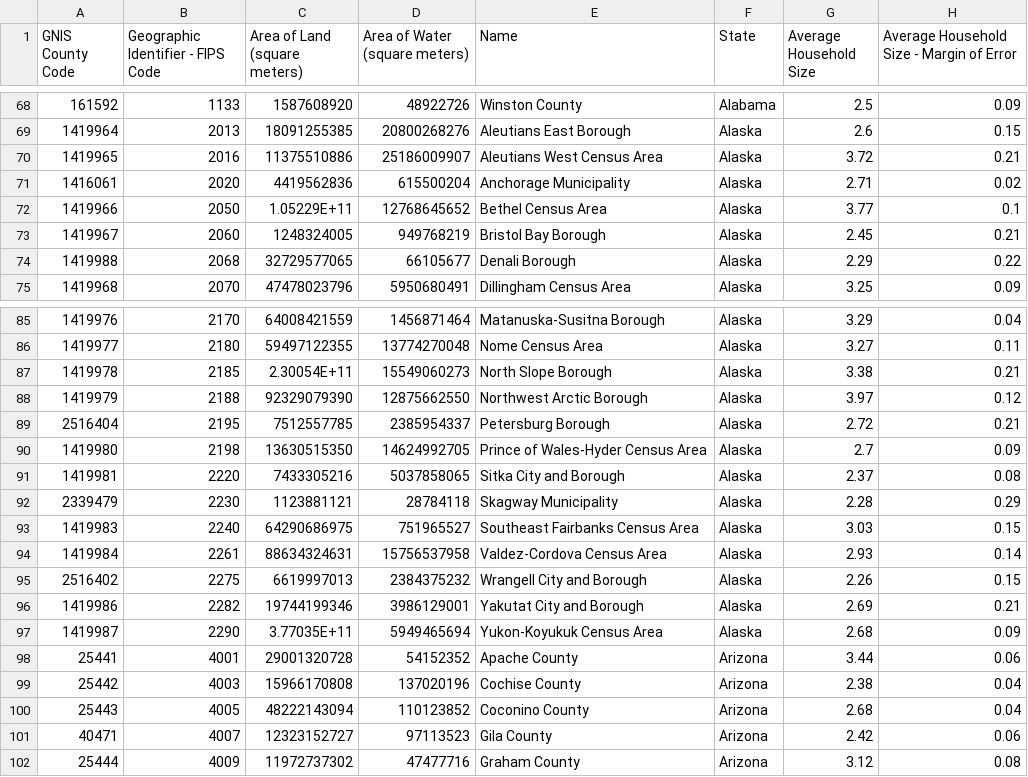
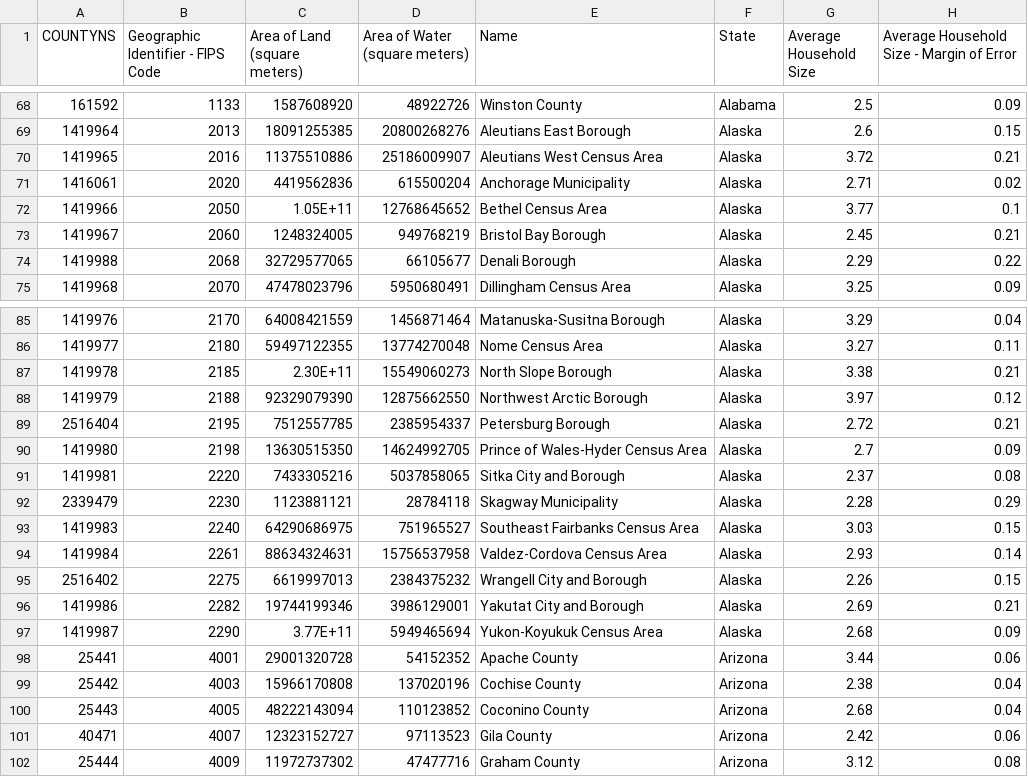
Before and after one commit to FreedomXV/SC1015-Mini-Project, a CSV file: Average_Household_Size_and_Population_Density_-_County.csv, drawn as a sheet; only a part is shown, gaps mark what is left out; the diff names each change by its address in the sheet, - before the commit and + after, or states it on an @@ line.

Commit message:
Merged all datasets
county_megaset.csv contains all information from the previous 6 datasets, will use that moving forward

```diff
--- a/Average_Household_Size_and_Population_Density_-_County.csv
+++ b/Average_Household_Size_and_Population_Density_-_County.csv
-A1: GNIS County Code
+A1: COUNTYNS
-C72 (Area of Land (square meters)): 1.05229E+11
+C72 (Area of Land (square meters)): 1.05E+11
-C87 (Area of Land (square meters)): 2.30054E+11
+C87 (Area of Land (square meters)): 2.30E+11
-C97 (Area of Land (square meters)): 3.77035E+11
+C97 (Area of Land (square meters)): 3.77E+11
```
Also changed, not shown: 6 other files.
